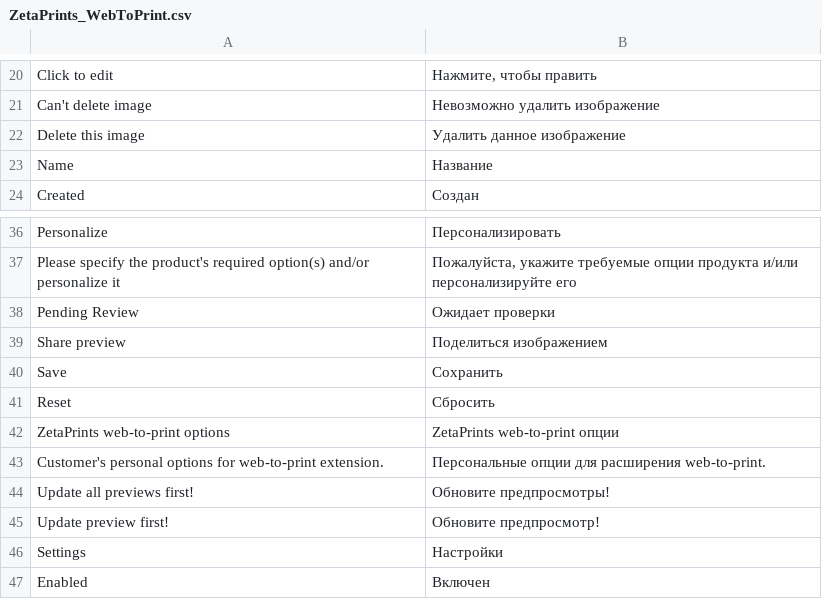
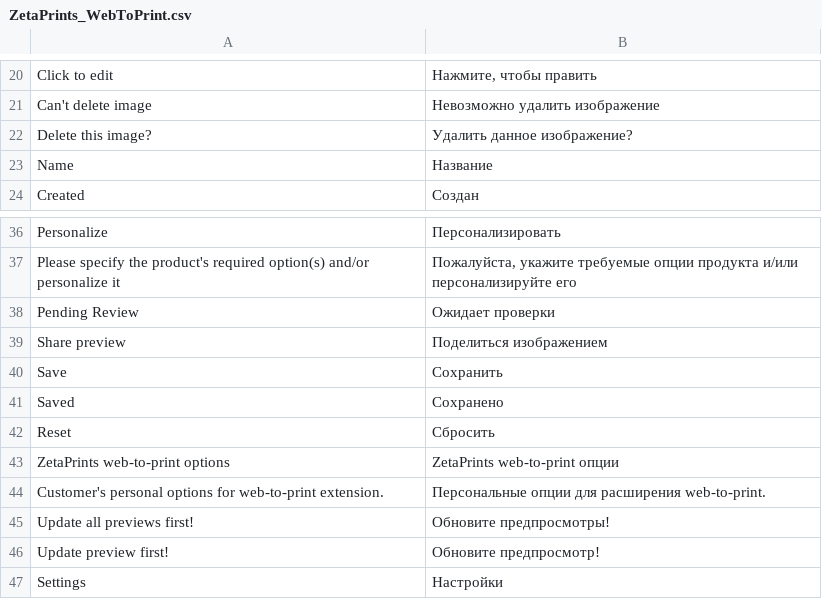
Before and after one commit to NoxstersPub/magento-w2p, a CSV file: app/locale/ru_RU/ZetaPrints_WebToPrint.csv, drawn as a sheet; only a part is shown, gaps mark what is left out; the shorter side is filled out with more unchanged rows.

Commit message:
Missing translations (issue #702)
git-svn-id: http://magento-w2p.googlecode.com/svn/trunk@1849 89e7eeb8-28a2-11de-b02e-9db90c89ab99

```diff
--- a/app/locale/ru_RU/ZetaPrints_WebToPrint.csv
+++ b/app/locale/ru_RU/ZetaPrints_WebToPrint.csv
@@ -21,3 +21,3 @@
 "Can't delete image","Невозможно удалить изображение"
-"Delete this image","Удалить данное изображение"
+"Delete this image?","Удалить данное изображение?"
 "Name","Название"
@@ -40,2 +40,3 @@
 "Save","Сохранить"
+"Saved","Сохранено"
 "Reset","Сбросить"
```
Also changed, not shown: app/locale/en_US/ZetaPrints_WebToPrint.csv.
